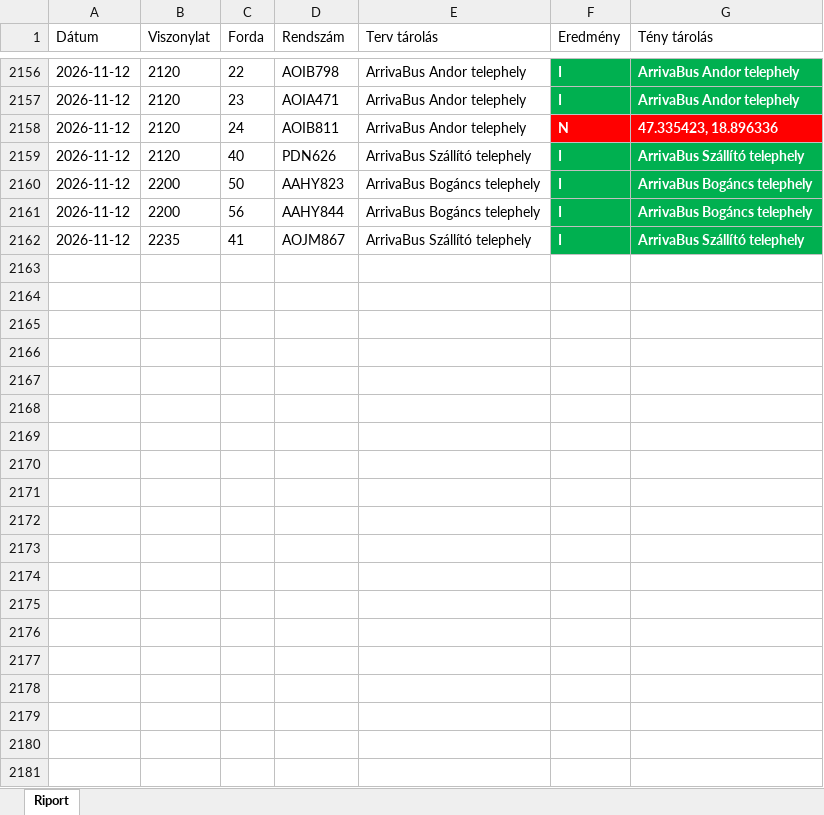
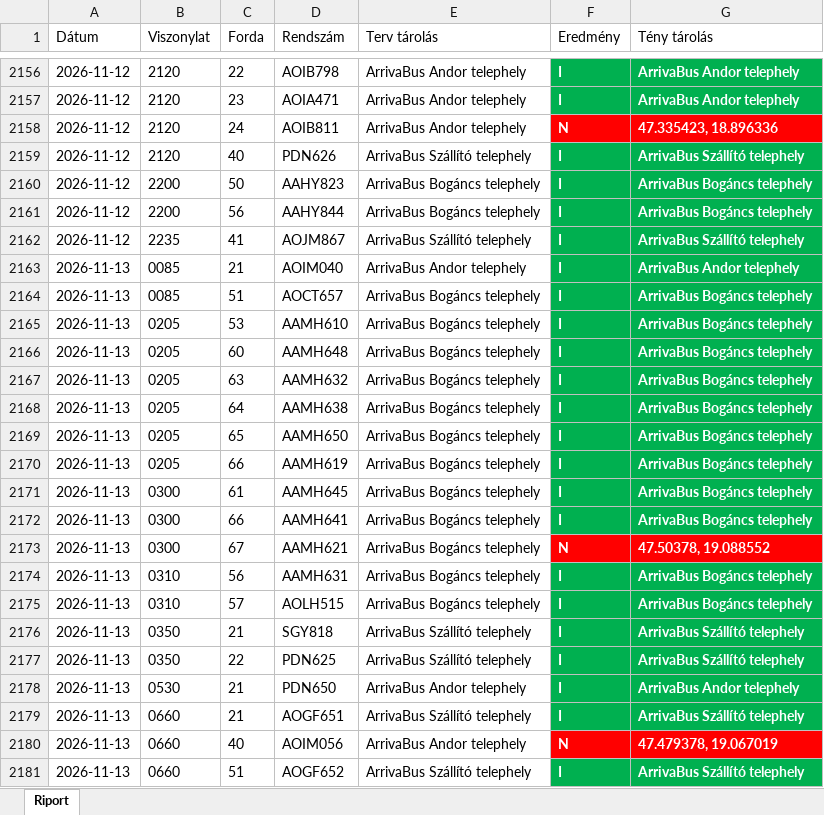
Before and after one commit to owm-a/hidegtarolas, an Excel workbook: data/garazstarolas_export.xlsx, sheet Riport, drawn as a sheet; only a part is shown, gaps mark what is left out; values as stored, in another font and other column widths than the file's, no borders; the diff covers the shown part only; the diff names each change by its address in the sheet, - before the commit and + after, or states it on an @@ line.

```diff
--- a/data/garazstarolas_export.xlsx (sheet Riport)
+++ b/data/garazstarolas_export.xlsx (sheet Riport)
+row 2163: 2026-11-13 | 0085 | 21 | AOIM040 | ArrivaBus Andor telephely | I | ArrivaBus Andor telephely
+row 2164: 2026-11-13 | 0085 | 51 | AOCT657 | ArrivaBus Bogáncs telephely | I | ArrivaBus Bogáncs telephely
+row 2165: 2026-11-13 | 0205 | 53 | AAMH610 | ArrivaBus Bogáncs telephely | I | ArrivaBus Bogáncs telephely
+row 2166: 2026-11-13 | 0205 | 60 | AAMH648 | ArrivaBus Bogáncs telephely | I | ArrivaBus Bogáncs telephely
+row 2167: 2026-11-13 | 0205 | 63 | AAMH632 | ArrivaBus Bogáncs telephely | I | ArrivaBus Bogáncs telephely
+row 2168: 2026-11-13 | 0205 | 64 | AAMH638 | ArrivaBus Bogáncs telephely | I | ArrivaBus Bogáncs telephely
+row 2169: 2026-11-13 | 0205 | 65 | AAMH650 | ArrivaBus Bogáncs telephely | I | ArrivaBus Bogáncs telephely
+row 2170: 2026-11-13 | 0205 | 66 | AAMH619 | ArrivaBus Bogáncs telephely | I | ArrivaBus Bogáncs telephely
+row 2171: 2026-11-13 | 0300 | 61 | AAMH645 | ArrivaBus Bogáncs telephely | I | ArrivaBus Bogáncs telephely
+row 2172: 2026-11-13 | 0300 | 66 | AAMH641 | ArrivaBus Bogáncs telephely | I | ArrivaBus Bogáncs telephely
+row 2173: 2026-11-13 | 0300 | 67 | AAMH621 | ArrivaBus Bogáncs telephely | N | 47.50378, 19.088552
+row 2174: 2026-11-13 | 0310 | 56 | AAMH631 | ArrivaBus Bogáncs telephely | I | ArrivaBus Bogáncs telephely
+row 2175: 2026-11-13 | 0310 | 57 | AOLH515 | ArrivaBus Bogáncs telephely | I | ArrivaBus Bogáncs telephely
+row 2176: 2026-11-13 | 0350 | 21 | SGY818 | ArrivaBus Szállító telephely | I | ArrivaBus Szállító telephely
+row 2177: 2026-11-13 | 0350 | 22 | PDN625 | ArrivaBus Szállító telephely | I | ArrivaBus Szállító telephely
+row 2178: 2026-11-13 | 0530 | 21 | PDN650 | ArrivaBus Andor telephely | I | ArrivaBus Andor telephely
+row 2179: 2026-11-13 | 0660 | 21 | AOGF651 | ArrivaBus Szállító telephely | I | ArrivaBus Szállító telephely
+row 2180: 2026-11-13 | 0660 | 40 | AOIM056 | ArrivaBus Andor telephely | N | 47.479378, 19.067019
+row 2181: 2026-11-13 | 0660 | 51 | AOGF652 | ArrivaBus Szállító telephely | I | ArrivaBus Szállító telephely
```
Also changed, not shown: 86 added rows elsewhere in this sheet, data/hidegtarolas_export.xlsx, 4 other files.
